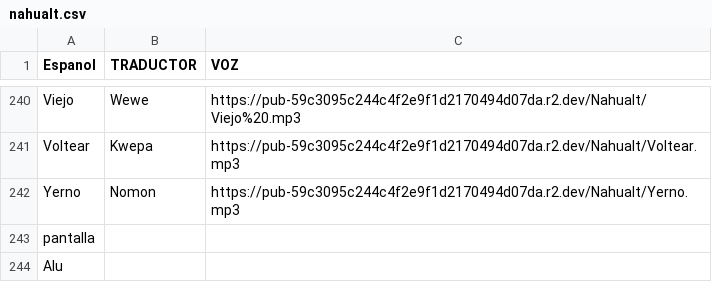
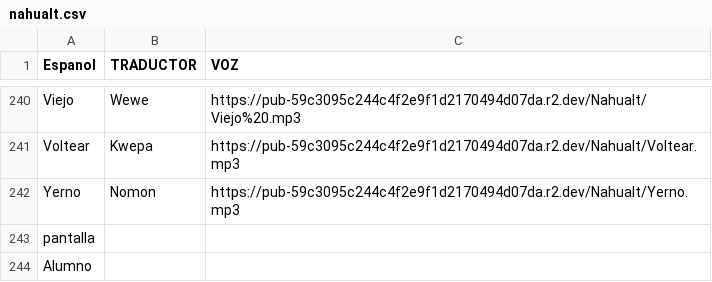
Before and after one commit to aplicacionnaualt-lgtm/diccionario, a CSV file: nahualt.csv, drawn as a sheet; only a part is shown, gaps mark what is left out.

Commit message:
Actualización con BOM UTF-8 para nahuatl - 2026-05-06T16:43:50.512Z

```diff
--- a/nahualt.csv
+++ b/nahualt.csv
@@ -243,2 +243,2 @@ Yerno	Nomon	https://pub-59c3095c244c4f2e9f1d2170494d07da.r2.dev/Nahualt/Yerno.mp
 pantalla		
-Alu		
+Alumno		
```
